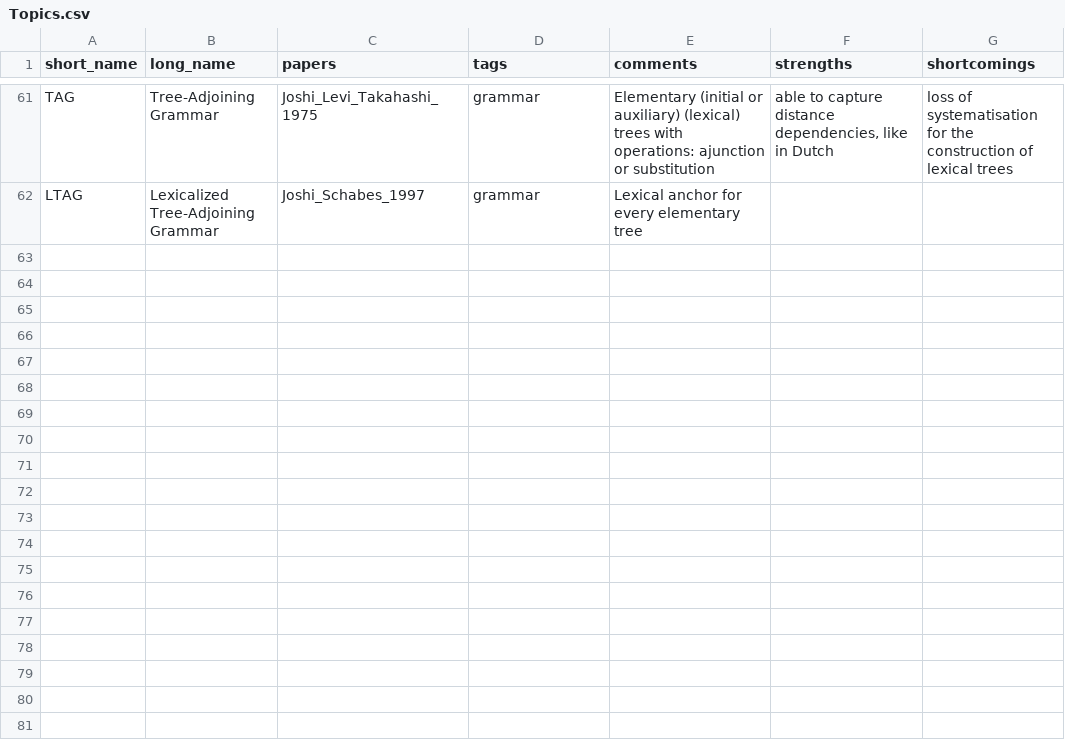
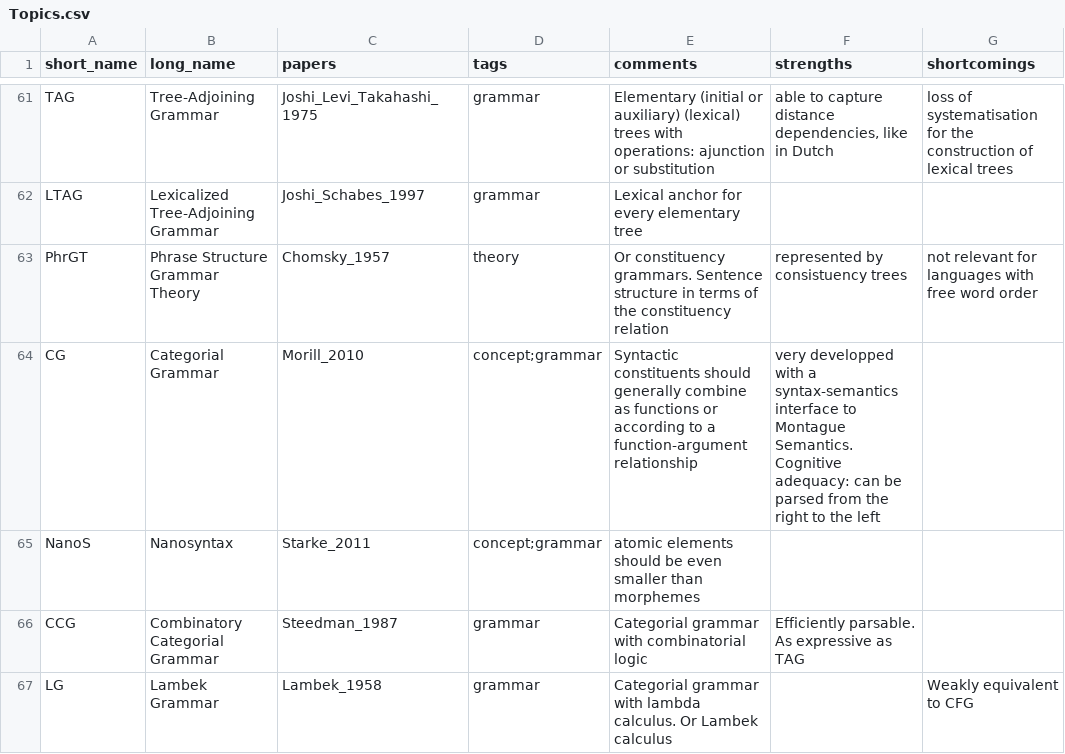
Before and after one commit to Valentin-D-Richard/CL-Benchmarking, a CSV file: Topics.csv, drawn as a sheet; only a part is shown, gaps mark what is left out; the diff covers the shown part only; the diff names each change by its address in the sheet, - before the commit and + after, or states it on an @@ line.

Commit message:
Update Topics.csv

```diff
--- a/Topics.csv
+++ b/Topics.csv
+row 63: PhrGT | Phrase Structure Grammar Theory | Chomsky_1957 | theory | Or constituency grammars. Sentence structure in terms of the constituency relation | represented by consistuency trees | not relevant for languages with free word order
+row 64: CG | Categorial Grammar | Morill_2010 | concept;grammar | Syntactic constituents should generally combine as functions or according to a function-argument relationship | very developped with a syntax-semantics interface to Montague Semantics. Cognitive adequacy: can be parsed from the right to the left
+row 65: NanoS | Nanosyntax | Starke_2011 | concept;grammar | atomic elements should be even smaller than morphemes
+row 66: CCG | Combinatory Categorial Grammar | Steedman_1987 | grammar | Categorial grammar with combinatorial logic | Efficiently parsable. As expressive as TAG
+row 67: LG | Lambek Grammar | Lambek_1958 | grammar | Categorial grammar with lambda calculus. Or Lambek calculus |  | Weakly equivalent to CFG
```
Also changed, not shown: 4 added rows and 1 edited cell elsewhere in this file.
